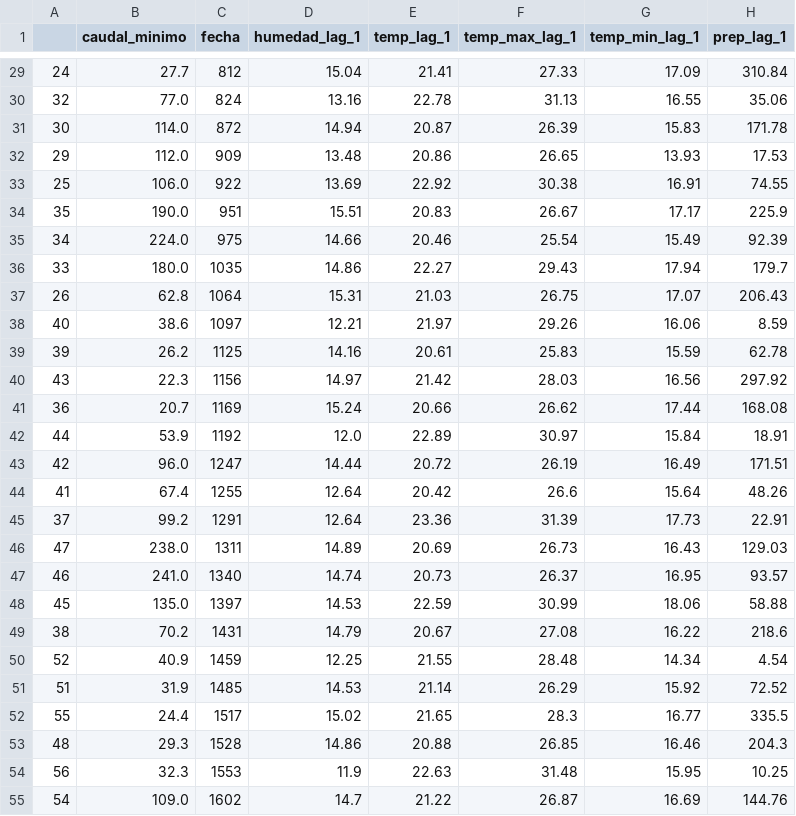
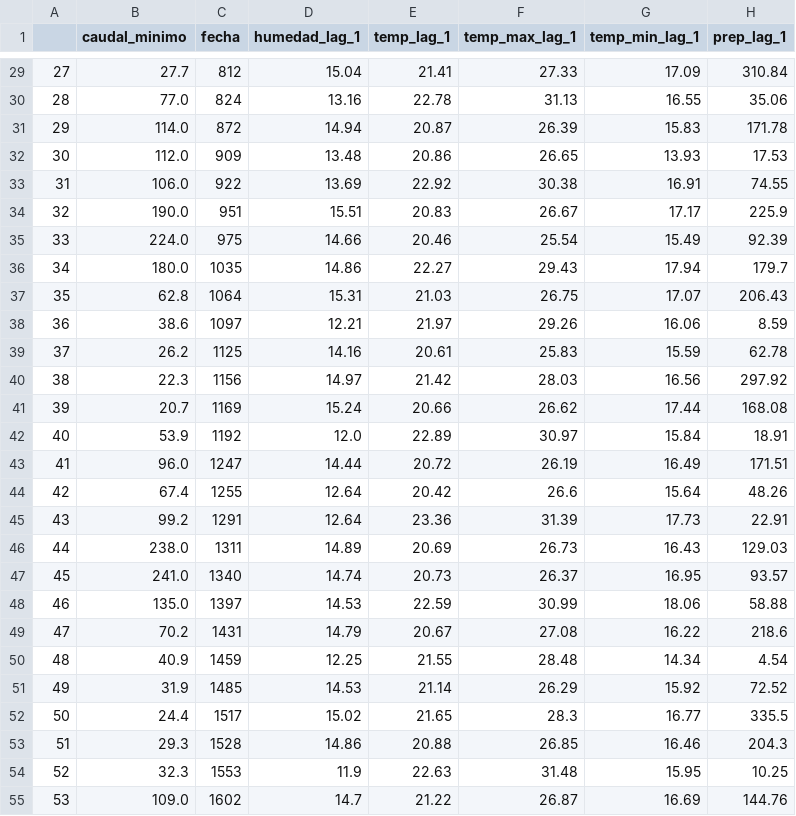
Before and after one commit to AndreyPrado/Pronostico_Caudales_Extremos, a CSV file: ValoresExtremos/data/Brujo/BaseCompletaFecha.csv, drawn as a sheet; only a part is shown, gaps mark what is left out; the diff covers the shown part only; the diff names each change by its address in the sheet, - before the commit and + after, or states it on an @@ line.

```diff
--- a/ValoresExtremos/data/Brujo/BaseCompletaFecha.csv
+++ b/ValoresExtremos/data/Brujo/BaseCompletaFecha.csv
-A29: 24
+A29: 27
-A30: 32
+A30: 28
-A31: 30
+A31: 29
-A32: 29
+A32: 30
-A33: 25
+A33: 31
-A34: 35
+A34: 32
-A35: 34
+A35: 33
-A36: 33
+A36: 34
-A37: 26
+A37: 35
-A38: 40
+A38: 36
-A39: 39
+A39: 37
-A40: 43
+A40: 38
-A41: 36
+A41: 39
-A42: 44
+A42: 40
-A43: 42
+A43: 41
-A44: 41
+A44: 42
-A45: 37
+A45: 43
-A46: 47
+A46: 44
-A47: 46
+A47: 45
-A48: 45
+A48: 46
-A49: 38
+A49: 47
-A50: 52
+A50: 48
-A51: 51
+A51: 49
-A52: 55
+A52: 50
-A53: 48
+A53: 51
-A54: 56
+A54: 52
-A55: 54
+A55: 53
```
Also changed, not shown: 105 edited cells elsewhere in this file, 3 other files.
